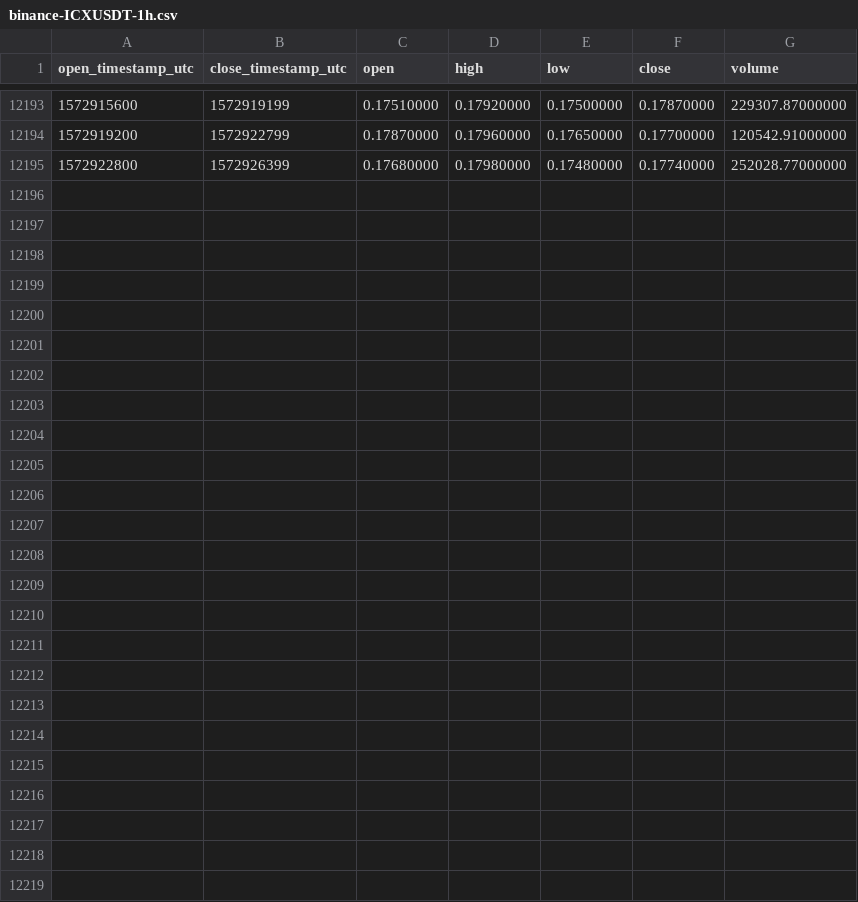
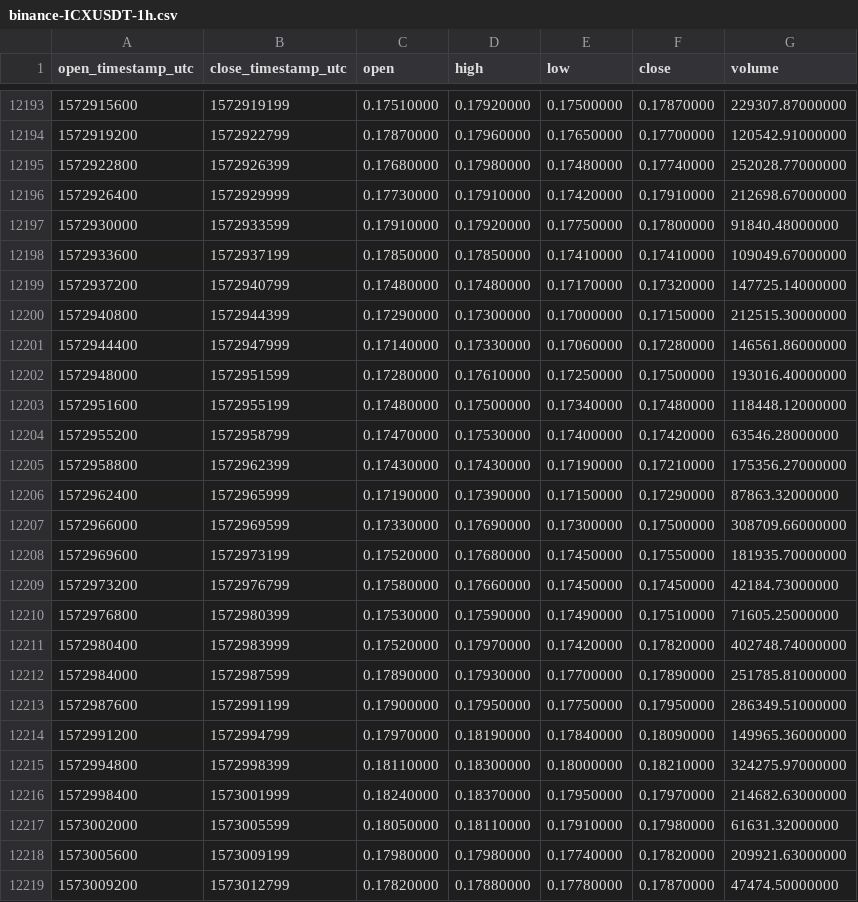
Before and after one commit to cryptobigbro/binance-ICXUSDT, a CSV file: binance-ICXUSDT-1h.csv, drawn as a sheet; only a part is shown, gaps mark what is left out; the diff names each change by its address in the sheet, - before the commit and + after, or states it on an @@ line.

Commit message:
Update OHLCV data.

```diff
--- a/binance-ICXUSDT-1h.csv
+++ b/binance-ICXUSDT-1h.csv
+row 12196: 1572926400 | 1572929999 | 0.17730000 | 0.17910000 | 0.17420000 | 0.17910000 | 212698.67000000
+row 12197: 1572930000 | 1572933599 | 0.17910000 | 0.17920000 | 0.17750000 | 0.17800000 | 91840.48000000
+row 12198: 1572933600 | 1572937199 | 0.17850000 | 0.17850000 | 0.17410000 | 0.17410000 | 109049.67000000
+row 12199: 1572937200 | 1572940799 | 0.17480000 | 0.17480000 | 0.17170000 | 0.17320000 | 147725.14000000
+row 12200: 1572940800 | 1572944399 | 0.17290000 | 0.17300000 | 0.17000000 | 0.17150000 | 212515.30000000
+row 12201: 1572944400 | 1572947999 | 0.17140000 | 0.17330000 | 0.17060000 | 0.17280000 | 146561.86000000
+row 12202: 1572948000 | 1572951599 | 0.17280000 | 0.17610000 | 0.17250000 | 0.17500000 | 193016.40000000
+row 12203: 1572951600 | 1572955199 | 0.17480000 | 0.17500000 | 0.17340000 | 0.17480000 | 118448.12000000
+row 12204: 1572955200 | 1572958799 | 0.17470000 | 0.17530000 | 0.17400000 | 0.17420000 | 63546.28000000
+row 12205: 1572958800 | 1572962399 | 0.17430000 | 0.17430000 | 0.17190000 | 0.17210000 | 175356.27000000
+row 12206: 1572962400 | 1572965999 | 0.17190000 | 0.17390000 | 0.17150000 | 0.17290000 | 87863.32000000
+row 12207: 1572966000 | 1572969599 | 0.17330000 | 0.17690000 | 0.17300000 | 0.17500000 | 308709.66000000
+row 12208: 1572969600 | 1572973199 | 0.17520000 | 0.17680000 | 0.17450000 | 0.17550000 | 181935.70000000
+row 12209: 1572973200 | 1572976799 | 0.17580000 | 0.17660000 | 0.17450000 | 0.17450000 | 42184.73000000
+row 12210: 1572976800 | 1572980399 | 0.17530000 | 0.17590000 | 0.17490000 | 0.17510000 | 71605.25000000
+row 12211: 1572980400 | 1572983999 | 0.17520000 | 0.17970000 | 0.17420000 | 0.17820000 | 402748.74000000
+row 12212: 1572984000 | 1572987599 | 0.17890000 | 0.17930000 | 0.17700000 | 0.17890000 | 251785.81000000
+row 12213: 1572987600 | 1572991199 | 0.17900000 | 0.17950000 | 0.17750000 | 0.17950000 | 286349.51000000
+row 12214: 1572991200 | 1572994799 | 0.17970000 | 0.18190000 | 0.17840000 | 0.18090000 | 149965.36000000
+row 12215: 1572994800 | 1572998399 | 0.18110000 | 0.18300000 | 0.18000000 | 0.18210000 | 324275.97000000
+row 12216: 1572998400 | 1573001999 | 0.18240000 | 0.18370000 | 0.17950000 | 0.17970000 | 214682.63000000
+row 12217: 1573002000 | 1573005599 | 0.18050000 | 0.18110000 | 0.17910000 | 0.17980000 | 61631.32000000
+row 12218: 1573005600 | 1573009199 | 0.17980000 | 0.17980000 | 0.17740000 | 0.17820000 | 209921.63000000
+row 12219: 1573009200 | 1573012799 | 0.17820000 | 0.17880000 | 0.17780000 | 0.17870000 | 47474.50000000
```
Also changed, not shown: binance-ICXUSDT-1d.csv.
